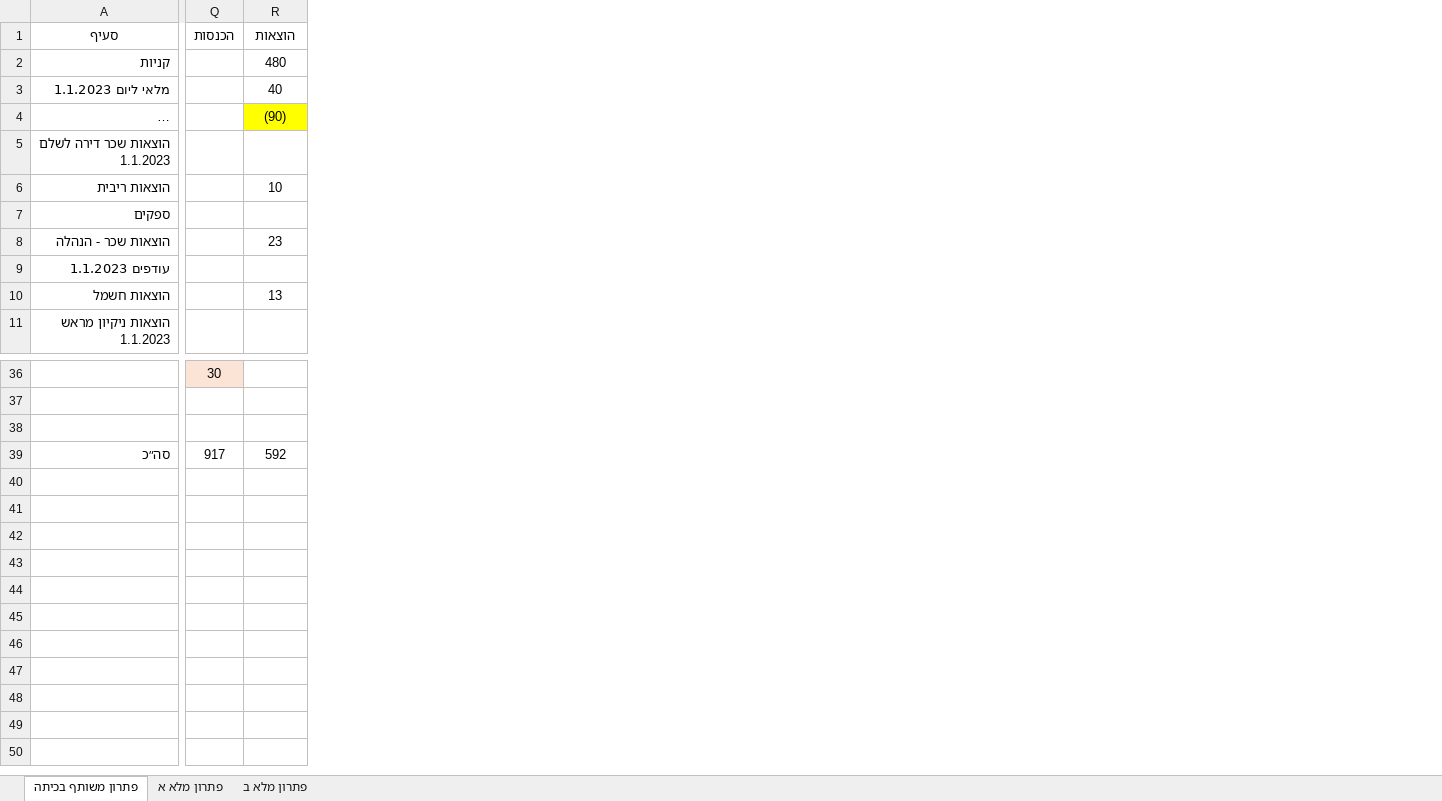
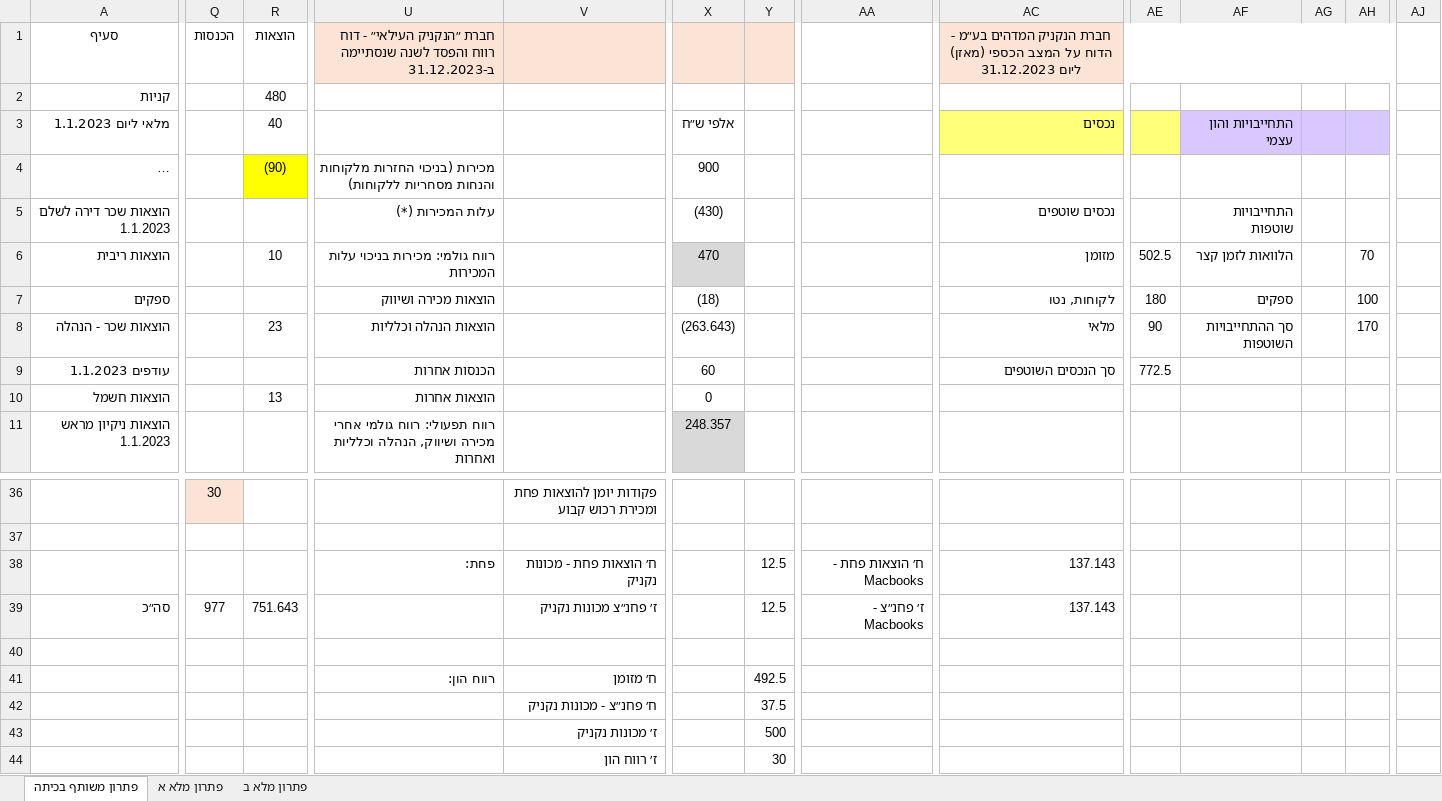
Before and after one commit to shaytsaban/IntroACC-YVC, an Excel workbook: Final Exam Moed A Basis and ANS.xlsx, sheet פתרון משותף בכיתה, drawn as a sheet; only a part is shown, gaps mark what is left out; long unchanged cells end in …; values as stored, in another font and other column widths than the file's, no borders; charts and pictures not drawn; rows hold the shown columns only; the diff covers the shown part only; the diff names each change by its address in the sheet, - before the commit and + after, or states it on an @@ line.

Commit message:
Add files via upload

```diff
--- a/Final Exam Moed A Basis and ANS.xlsx (sheet פתרון משותף בכיתה)
+++ b/Final Exam Moed A Basis and ANS.xlsx (sheet פתרון משותף בכיתה)
+column U, rows 1-11: חברת ״הנקניק העילאי״ - דוח רווח והפסד לשנה שנסתיימה ב-31.12.2023 |  |  | מכירות (בניכוי החזרות מלקוחות והנחות מסחריות ללקוחות) | עלות המכירות (*) | רווח גולמי: מכירות בניכוי עלות המכירות | הוצאות מכירה ושיווק | הוצאות הנהלה וכלליות | הכנסות אחרות | הוצאות אחרות | רווח תפעולי: רווח גולמי אחרי מכירה ושיווק, הנהלה וכלליות ואחרות; row 38: פחת:
+column V, rows 36-39: פקודות יומן להוצאות פחת ומכירת רכוש קבוע |  | ח׳ הוצאות פחת - מכונות נקניק | ז׳ פחנ״צ מכונות נקניק
+column X, rows 3-11: אלפי ש״ח | 900 | (430) | 470 | (18) | (263.643) | 60 | 0 | 248.357
+column Y, rows 38-39: 12.5 | 12.5
+column AA, rows 38-39: ח׳ הוצאות פחת - Macbooks | ז׳ פחנ״צ - Macbooks
+column AC, rows 1-9: חברת הנקניק המדהים בע״מ - הדוח על המצב הכספי (מאזן) ליום 31.12.2023 |  | נכסים |  | נכסים שוטפים | מזומן | לקוחות, נטו | מלאי | סך הנכסים השוטפים; rows 38-39: 137.143 | 137.143
+column AE, rows 6-9: 502.5 | 180 | 90 | 772.5
+column AF, rows 3-8: התחייבויות והון עצמי |  | התחייבויות שוטפות | הלוואות לזמן קצר | ספקים | סך ההתחייבויות השוטפות
+column AG, empty
+column AH, rows 6-8: 70 | 100 | 170
+column AJ, empty
-row 38: (empty)
+row 38:  |  |  | פחת: | ח׳ הוצאות פחת - מכונות נקניק |  | 12.5 | ח׳ הוצאות פחת - Macbooks | 137.143
-Q39: 917
+Q39: 977
-R39: 592
+R39: 751.643
+row 40: (empty)
+row 41:  |  |  | רווח הון: | ח׳ מזומן |  | 492.5
+row 42:  |  |  |  | ח׳ פחנ״צ - מכונות נקניק |  | 37.5
+row 43:  |  |  |  | ז׳ מכונות נקניק |  | 500
+row 44:  |  |  |  | ז׳ רווח הון |  | 30
```
Also changed, not shown: 7 added columns elsewhere in this sheet, charts or pictures.
